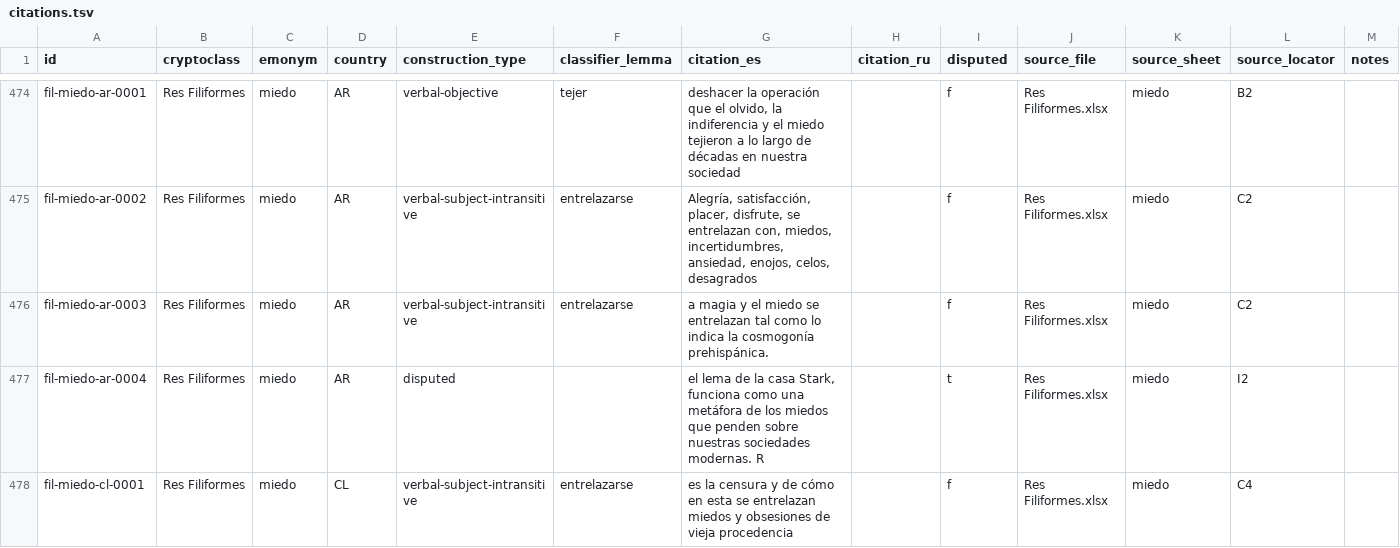
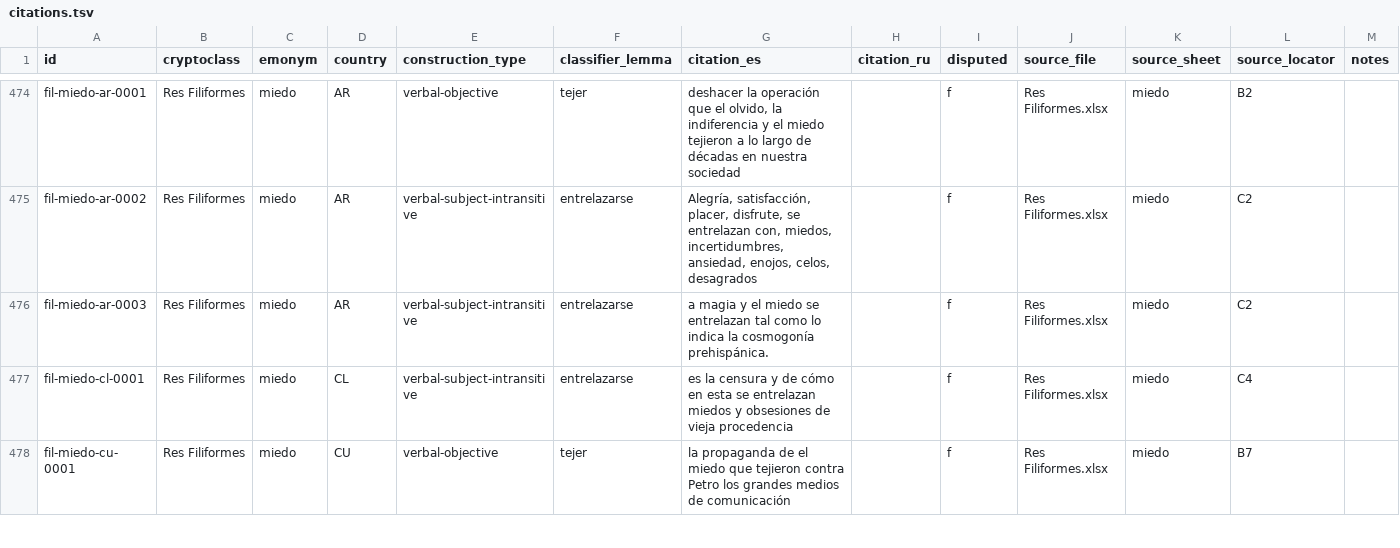
Before and after one commit to nlobach/crypto-classes, a TSV file: data/citations.tsv, drawn as a sheet; only a part is shown, gaps mark what is left out; the shorter side is filled out with more unchanged rows; the diff covers the shown part only; the diff names each change by its address in the sheet, - before the commit and + after, or states it on an @@ line.

```diff
--- a/data/citations.tsv
+++ b/data/citations.tsv
-row 477: fil-miedo-ar-0004 | Res Filiformes | miedo | AR | disputed |  | el lema de la casa Stark, funciona como una metáfora de los miedos que penden sobre nuestras sociedades modernas. R |  | t | Res Filiformes.xlsx | miedo | I2
```
Also changed, not shown: 3 removed rows and 1 edited cell elsewhere in this file, 3 other files.
